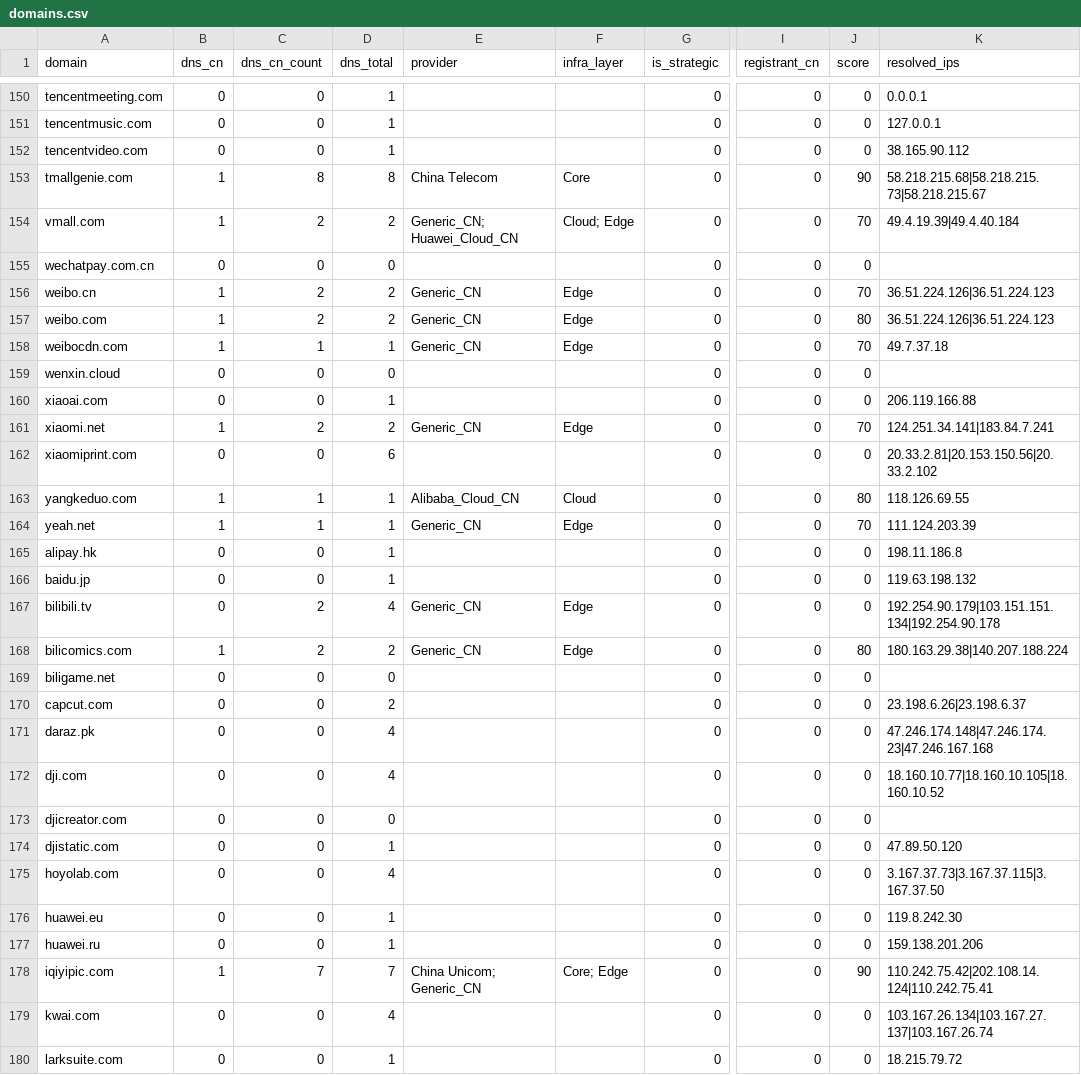
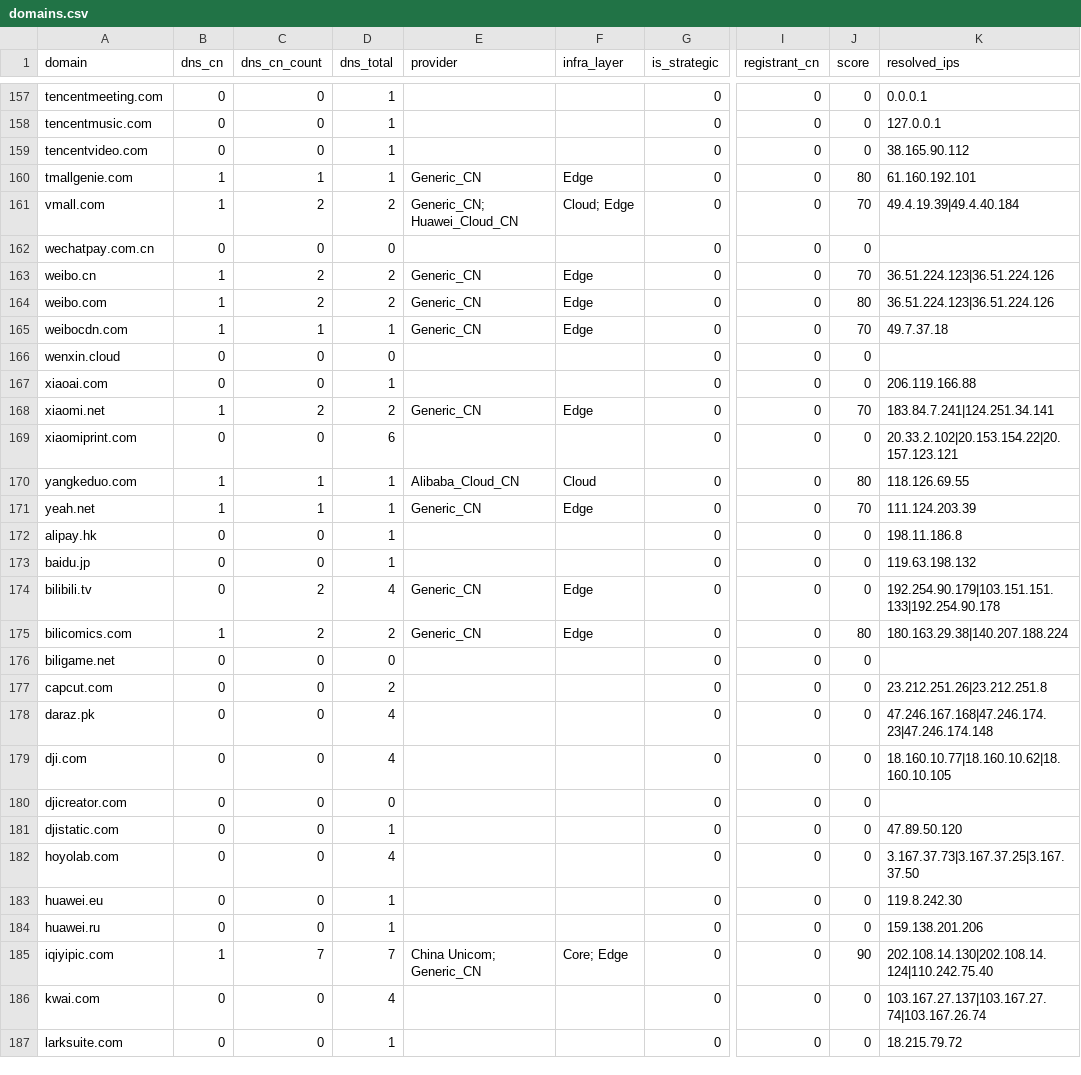
Before and after one commit to harryheros/domainnova, a CSV file: data/domains.csv, drawn as a sheet; only a part is shown, gaps mark what is left out; addresses are those after the commit; the diff covers the shown part only; the diff names each change by its address in the sheet, - before the commit and + after, or states it on an @@ line.

```diff
--- a/data/domains.csv
+++ b/data/domains.csv
-C160 (dns_cn_count): 8
+C160 (dns_cn_count): 1
-D160 (dns_total): 8
+D160 (dns_total): 1
-E160 (provider): China Telecom
+E160 (provider): Generic_CN
-F160 (infra_layer): Core
+F160 (infra_layer): Edge
-J160 (score): 90
+J160 (score): 80
-K160 (resolved_ips): 58.218.215.68|58.218.215.73|58.218.215.67
+K160 (resolved_ips): 61.160.192.101
-K163:K164 (resolved_ips): 36.51.224.126|36.51.224.123
+K163:K164 (resolved_ips): 36.51.224.123|36.51.224.126
-K168 (resolved_ips): 124.251.34.141|183.84.7.241
+K168 (resolved_ips): 183.84.7.241|124.251.34.141
-K169 (resolved_ips): 20.33.2.81|20.153.150.56|20.33.2.102
+K169 (resolved_ips): 20.33.2.102|20.153.154.22|20.157.123.121
-K174 (resolved_ips): 192.254.90.179|103.151.151.134|192.254.90.178
+K174 (resolved_ips): 192.254.90.179|103.151.151.133|192.254.90.178
-K177 (resolved_ips): 23.198.6.26|23.198.6.37
+K177 (resolved_ips): 23.212.251.26|23.212.251.8
-K178 (resolved_ips): 47.246.174.148|47.246.174.23|47.246.167.168
+K178 (resolved_ips): 47.246.167.168|47.246.174.23|47.246.174.148
-K179 (resolved_ips): 18.160.10.77|18.160.10.105|18.160.10.52
+K179 (resolved_ips): 18.160.10.77|18.160.10.62|18.160.10.105
-K182 (resolved_ips): 3.167.37.73|3.167.37.115|3.167.37.50
+K182 (resolved_ips): 3.167.37.73|3.167.37.25|3.167.37.50
-K185 (resolved_ips): 110.242.75.42|202.108.14.124|110.242.75.41
+K185 (resolved_ips): 202.108.14.130|202.108.14.124|110.242.75.40
-K186 (resolved_ips): 103.167.26.134|103.167.27.137|103.167.26.74
+K186 (resolved_ips): 103.167.27.137|103.167.27.74|103.167.26.74
```
Also changed, not shown: 8 added rows, 1 moved row and 40 edited cells elsewhere in this file, 2 other files.
